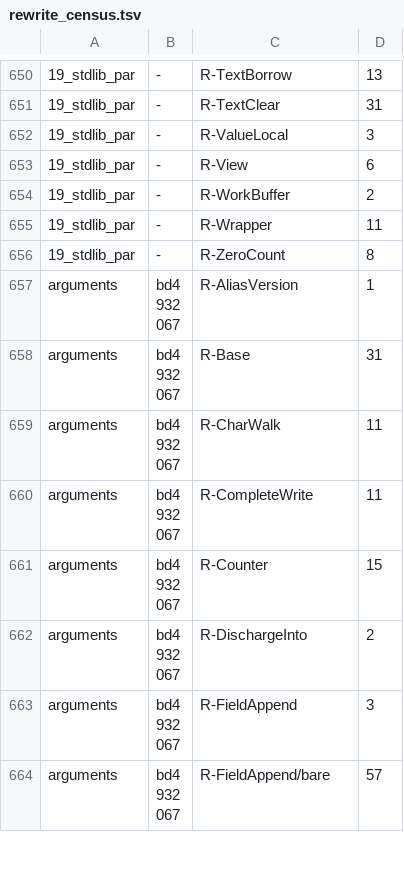
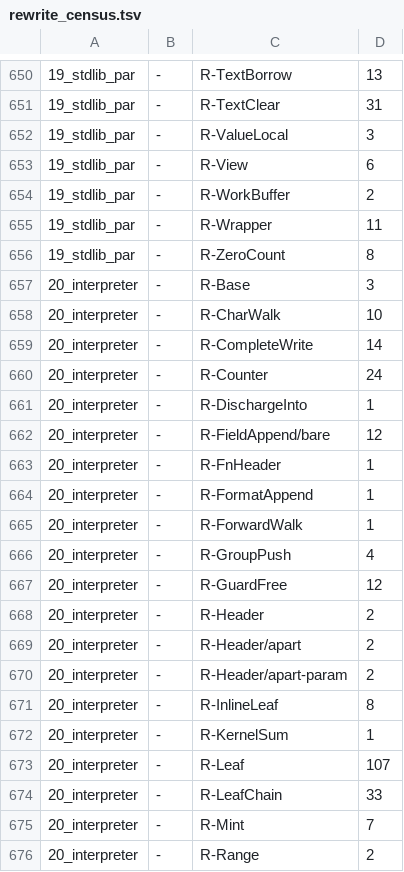
Before and after one commit to loft-lang/loft, a TSV file: bench/portal/rewrite_census.tsv, drawn as a sheet; only a part is shown, gaps mark what is left out; the shorter side is filled out with more unchanged rows; the diff covers the shown part only.

```diff
--- a/bench/portal/rewrite_census.tsv
+++ b/bench/portal/rewrite_census.tsv
@@ -656 +656,21 @@
 19_stdlib_par	-	R-ZeroCount	8
+20_interpreter	-	R-Base	3
+20_interpreter	-	R-CharWalk	10
+20_interpreter	-	R-CompleteWrite	14
+20_interpreter	-	R-Counter	24
+20_interpreter	-	R-DischargeInto	1
+20_interpreter	-	R-FieldAppend/bare	12
+20_interpreter	-	R-FnHeader	1
+20_interpreter	-	R-FormatAppend	1
+20_interpreter	-	R-ForwardWalk	1
+20_interpreter	-	R-GroupPush	4
+20_interpreter	-	R-GuardFree	12
+20_interpreter	-	R-Header	2
+20_interpreter	-	R-Header/apart	2
+20_interpreter	-	R-Header/apart-param	2
+20_interpreter	-	R-InlineLeaf	8
+20_interpreter	-	R-KernelSum	1
+20_interpreter	-	R-Leaf	107
+20_interpreter	-	R-LeafChain	33
+20_interpreter	-	R-Mint	7
+20_interpreter	-	R-Range	2
```
Also changed, not shown: 12 added rows and 1 edited cell elsewhere in this file, 2 other files.
